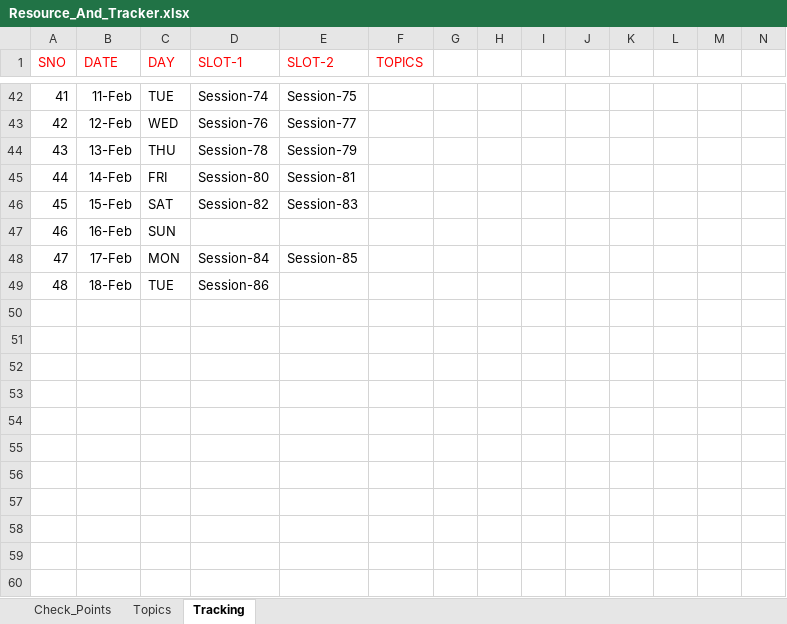
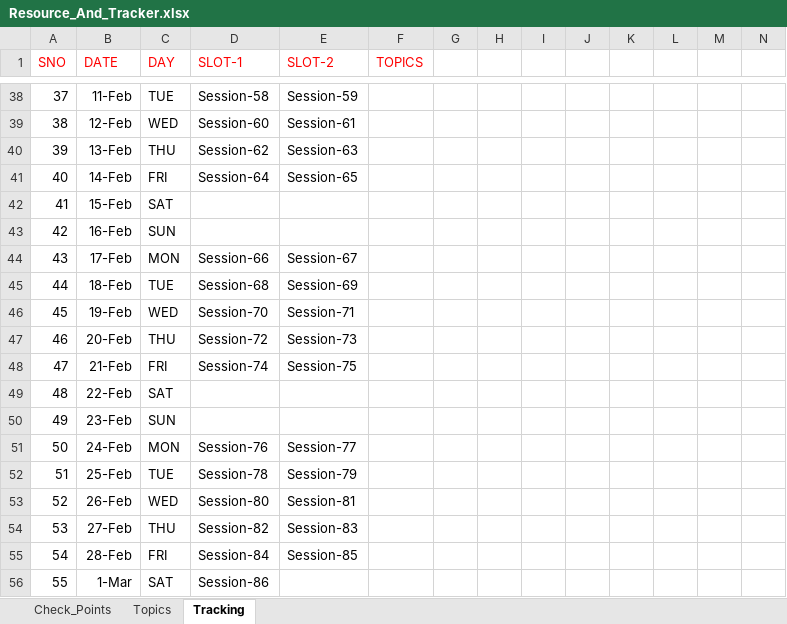
Before and after one commit to devops-notes-siva/References, an Excel workbook: Resource_And_Tracker.xlsx, sheet Tracking, drawn as a sheet; only a part is shown, gaps mark what is left out; values as stored, in another font and other column widths than the file's, no borders; addresses are those after the commit; rows hold the shown columns only; the diff covers the shown part only; the diff names each change by its address in the sheet, - before the commit and + after, or states it on an @@ line.

```diff
--- a/Resource_And_Tracker.xlsx (sheet Tracking)
+++ b/Resource_And_Tracker.xlsx (sheet Tracking)
@@ column A (SNO) renumbered between rows 2 and 45 @@
-D38 (SLOT-1): Session-74
+D38 (SLOT-1): Session-58
-E38 (SLOT-2): Session-75
+E38 (SLOT-2): Session-59
-D39 (SLOT-1): Session-76
+D39 (SLOT-1): Session-60
-E39 (SLOT-2): Session-77
+E39 (SLOT-2): Session-61
-D40 (SLOT-1): Session-78
+D40 (SLOT-1): Session-62
-E40 (SLOT-2): Session-79
+E40 (SLOT-2): Session-63
-D41 (SLOT-1): Session-80
+D41 (SLOT-1): Session-64
-E41 (SLOT-2): Session-81
+E41 (SLOT-2): Session-65
-D42 (SLOT-1): Session-82
+D42 (SLOT-1): (empty)
-E42 (SLOT-2): Session-83
+E42 (SLOT-2): (empty)
-D44 (SLOT-1): Session-84
+D44 (SLOT-1): Session-66
-E44 (SLOT-2): Session-85
+E44 (SLOT-2): Session-67
-D45 (SLOT-1): Session-86
+D45 (SLOT-1): Session-68
-E45 (SLOT-2): (empty)
+E45 (SLOT-2): Session-69
+row 46: 45 | 19-Feb | WED | Session-70 | Session-71
+row 47: 46 | 20-Feb | THU | Session-72 | Session-73
+row 48: 47 | 21-Feb | FRI | Session-74 | Session-75
+row 49: 48 | 22-Feb | SAT
+row 50: 49 | 23-Feb | SUN
+row 51: 50 | 24-Feb | MON | Session-76 | Session-77
+row 52: 51 | 25-Feb | TUE | Session-78 | Session-79
+row 53: 52 | 26-Feb | WED | Session-80 | Session-81
+row 54: 53 | 27-Feb | THU | Session-82 | Session-83
+row 55: 54 | 28-Feb | FRI | Session-84 | Session-85
+row 56: 55 | 1-Mar | SAT | Session-86
```
Also changed, not shown: 4 removed rows and 88 edited cells elsewhere in this sheet.
